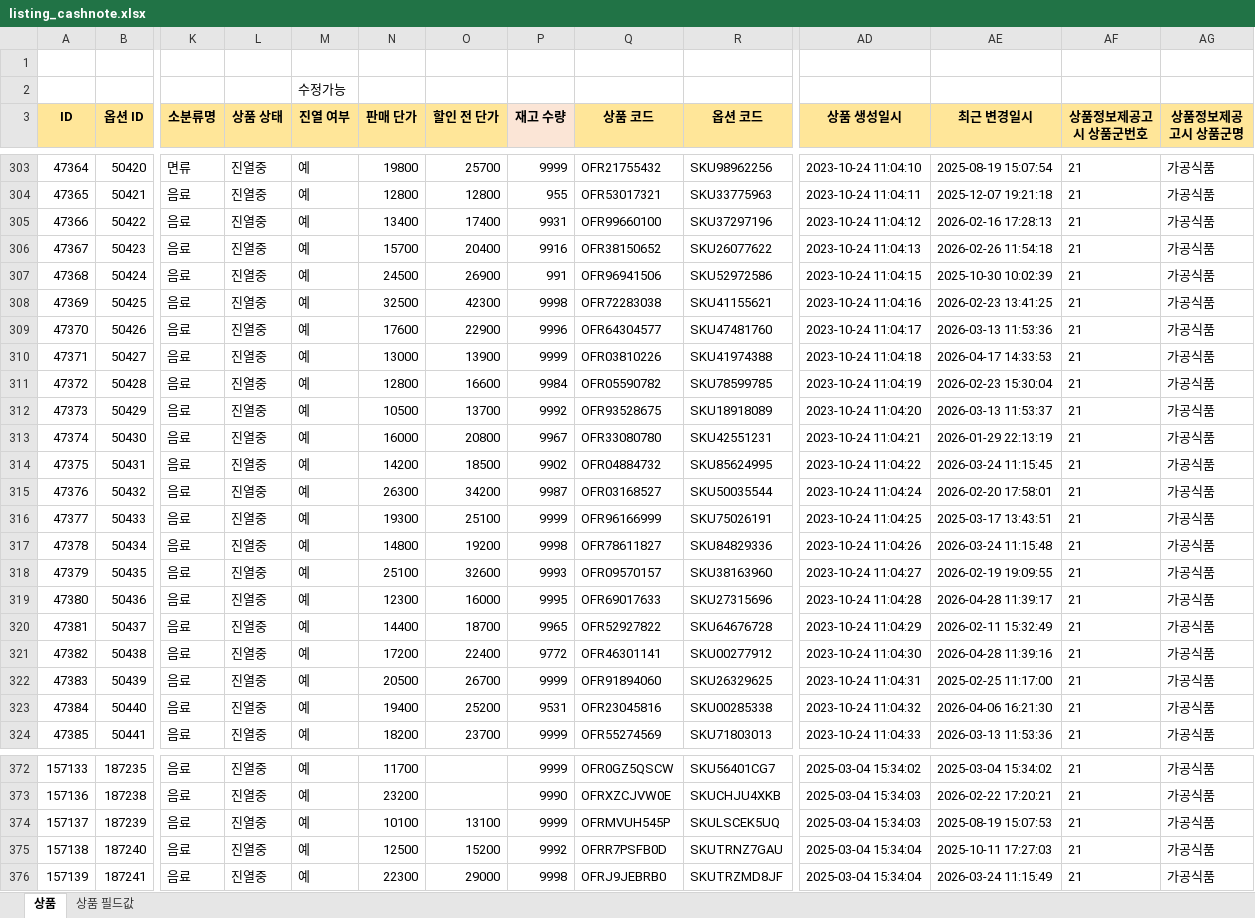
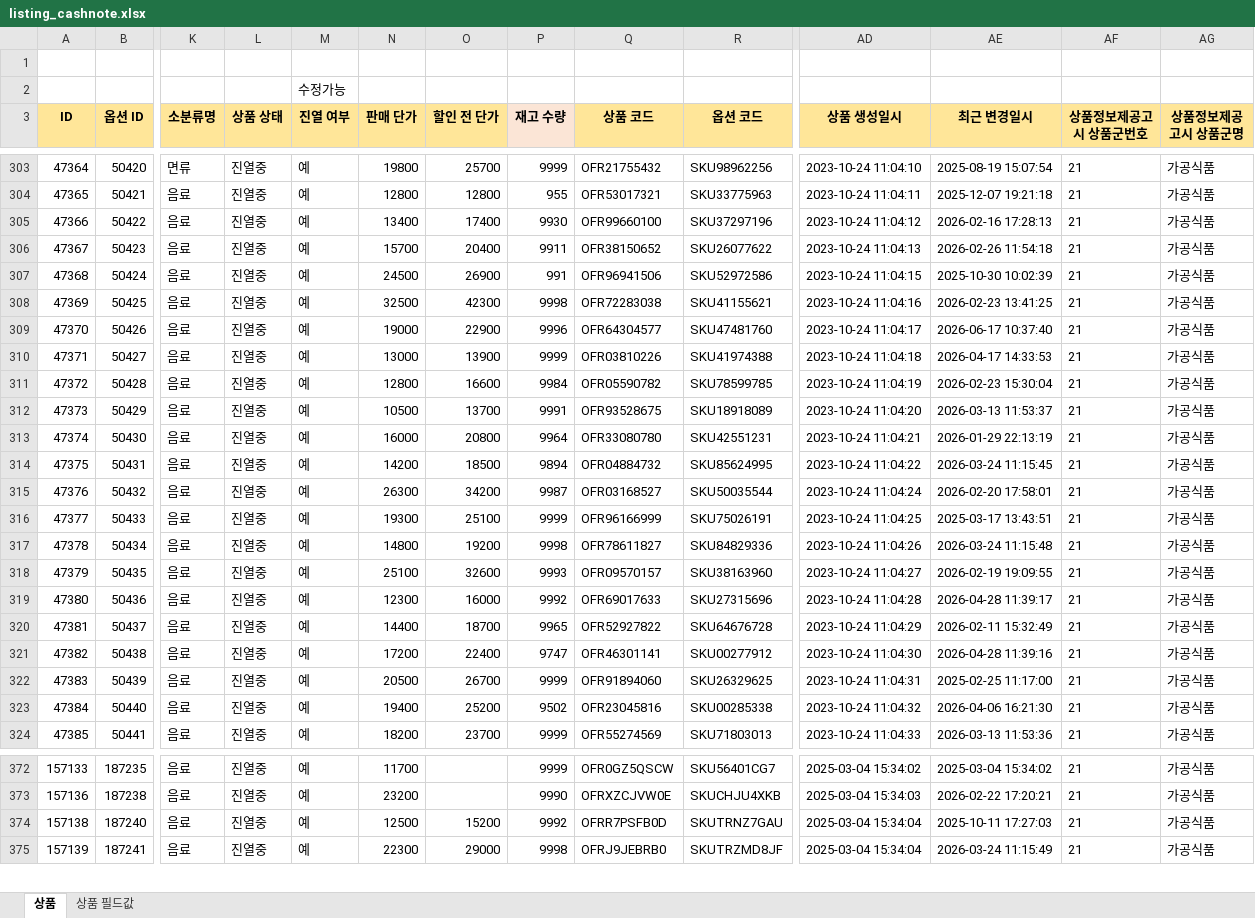
Before and after one commit to OURPROJECTDAO/work-automation-app, an Excel workbook: reference/listing_cashnote.xlsx, sheet 상품, drawn as a sheet; only a part is shown, gaps mark what is left out; values as stored, in another font and other column widths than the file's, no borders; rows hold the shown columns only; the diff covers the shown part only; the diff names each change by its address in the sheet, - before the commit and + after, or states it on an @@ line.

Commit message:
data(listing-raw): cashnote 원본양식 갱신

```diff
--- a/reference/listing_cashnote.xlsx (sheet 상품)
+++ b/reference/listing_cashnote.xlsx (sheet 상품)
-P305 (재고 수량): 9931
+P305 (재고 수량): 9930
-P306 (재고 수량): 9916
+P306 (재고 수량): 9911
-N309 (판매 단가): 17600
+N309 (판매 단가): 19000
-AE309 (최근 변경일시): 2026-03-13 11:53:36
+AE309 (최근 변경일시): 2026-06-17 10:37:40
-P312 (재고 수량): 9992
+P312 (재고 수량): 9991
-P313 (재고 수량): 9967
+P313 (재고 수량): 9964
-P314 (재고 수량): 9902
+P314 (재고 수량): 9894
-P319 (재고 수량): 9995
+P319 (재고 수량): 9992
-P321 (재고 수량): 9772
+P321 (재고 수량): 9747
-P323 (재고 수량): 9531
+P323 (재고 수량): 9502
-row 374: 157137 | 187239 | 음료 | 진열중 | 예 | 10100 | 13100 | 9999 | OFRMVUH545P | SKULSCEK5UQ | 2025-03-04 15:34:03 | 2025-08-19 15:07:53 | 21 | 가공식품
```
Also changed, not shown: 44 edited cells elsewhere in this sheet.
